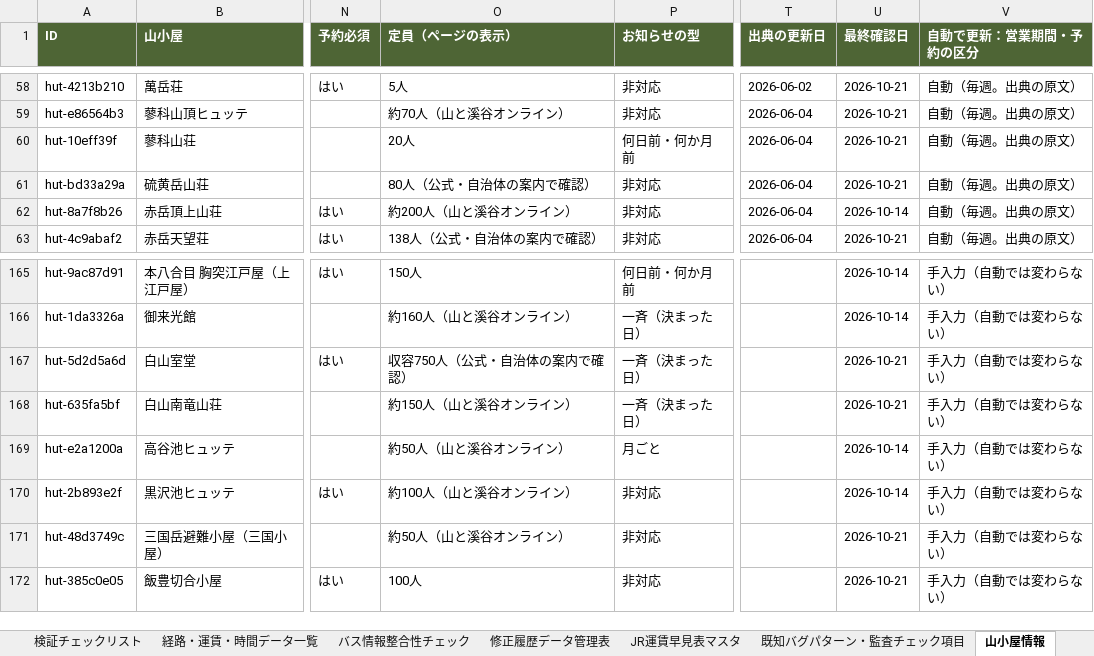
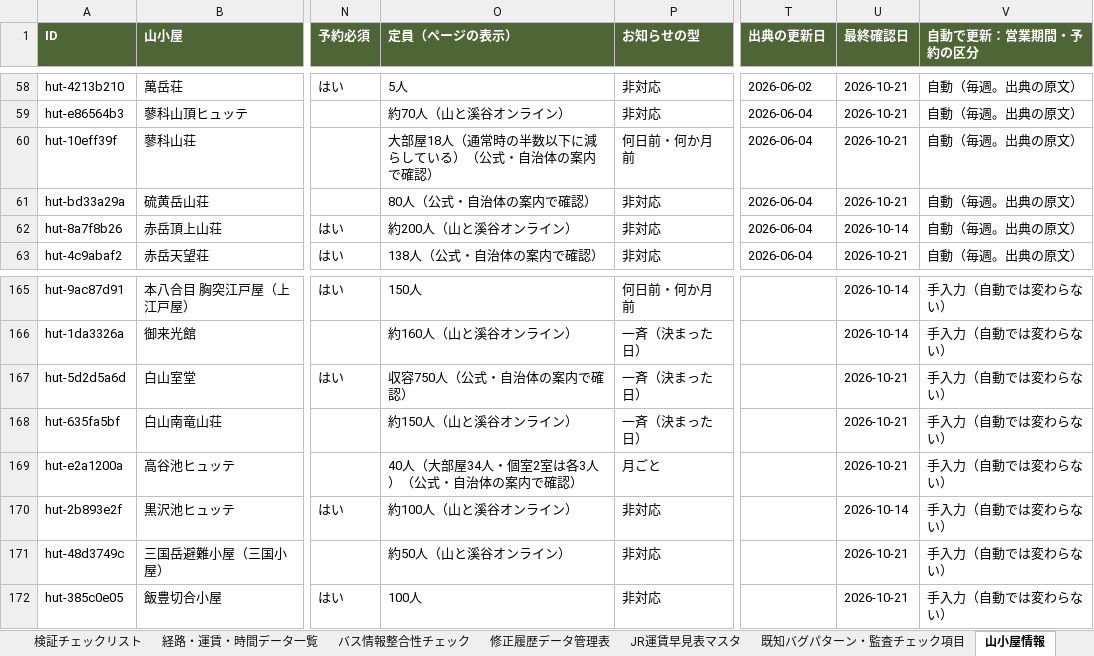
Before and after one commit to daiki96tabletennis-glitch/tozan-navi, an Excel workbook: yamatch_kensho_kanri (3).xlsx, sheet 山小屋情報, drawn as a sheet; only a part is shown, gaps mark what is left out; values as stored, in another font and other column widths than the file's, no borders; the diff covers the shown part only; the diff names each change by its address in the sheet, - before the commit and + after, or states it on an @@ line.

```diff
--- a/yamatch_kensho_kanri (3).xlsx (sheet 山小屋情報)
+++ b/yamatch_kensho_kanri (3).xlsx (sheet 山小屋情報)
-O60 (定員（ページの表示）): 20人
+O60 (定員（ページの表示）): 大部屋18人（通常時の半数以下に減らしている）（公式・自治体の案内で確認）
-O169 (定員（ページの表示）): 約50人（山と溪谷オンライン）
+O169 (定員（ページの表示）): 40人（大部屋34人・個室2室は各3人）（公式・自治体の案内で確認）
-U169 (最終確認日): 2026-10-14
+U169 (最終確認日): 2026-10-21
```
Also changed, not shown: 50 edited cells elsewhere in this sheet, sheet 修正履歴データ管理表, 41 other files.
